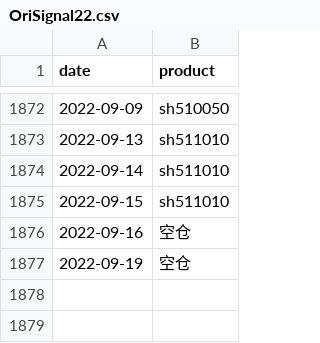
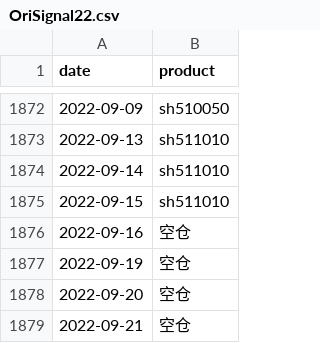
Before and after one commit to drifterzy/stockCycle, a CSV file: signal/OriSignal22.csv, drawn as a sheet; only a part is shown, gaps mark what is left out.

```diff
--- a/signal/OriSignal22.csv
+++ b/signal/OriSignal22.csv
@@ -1877 +1877,3 @@ date,product
 2022-09-19,空仓
+2022-09-20,空仓
+2022-09-21,空仓
```
Also changed, not shown: signal/DistinctSignal22.csv, stock_price/sh510050.csv, 6 other files.
